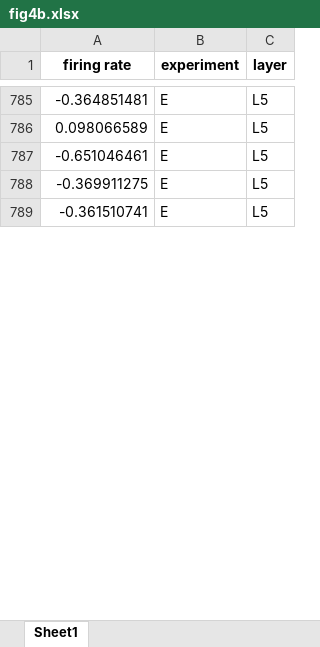
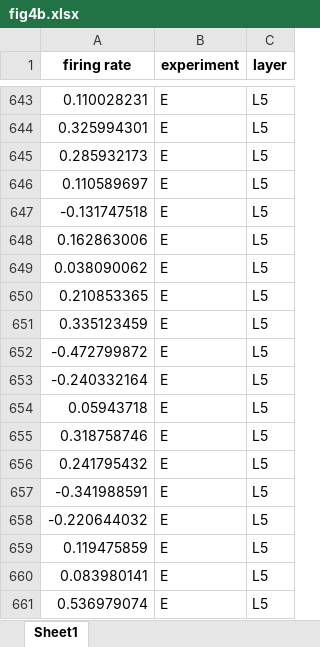
Before and after one commit to steevelaquitaine/spikebias, an Excel workbook: figures/8_source_data/fig4b/fig4b.xlsx, sheet Sheet1, drawn as a sheet; only a part is shown, gaps mark what is left out; the shorter side is filled out with more unchanged rows; values as stored, in another font and other column widths than the file's, no borders; addresses are those after the commit; the diff covers the shown part only; the diff names each change by its address in the sheet, - before the commit and + after, or states it on an @@ line.

Commit message:
fig4: format all figure panels (fig, code, notebooks)

```diff
--- a/figures/8_source_data/fig4b/fig4b.xlsx (sheet Sheet1)
+++ b/figures/8_source_data/fig4b/fig4b.xlsx (sheet Sheet1)
-A643 (firing rate): -0.364851481
+A643 (firing rate): 0.110028231
-A644 (firing rate): 0.098066589
+A644 (firing rate): 0.325994301
-A645 (firing rate): -0.651046461
+A645 (firing rate): 0.285932173
-A646 (firing rate): -0.369911275
+A646 (firing rate): 0.110589697
+row 647: -0.131747518 | E | L5
+row 648: 0.162863006 | E | L5
+row 649: 0.038090062 | E | L5
+row 650: 0.210853365 | E | L5
+row 651: 0.335123459 | E | L5
+row 652: -0.472799872 | E | L5
@@ row 196 moved to row 653: -0.240332164 @@
+row 654: 0.05943718 | E | L5
+row 655: 0.318758746 | E | L5
+row 656: 0.241795432 | E | L5
@@ row 188 moved to row 657: -0.341988591 @@
+row 658: -0.220644032 | E | L5
+row 659: 0.119475859 | E | L5
@@ row 835 moved to row 660: 0.083980141 @@
+row 661: 0.536979074 | E | L5
```
Also changed, not shown: 117 added rows, 263 removed rows, 429 moved rows and 131 edited cells elsewhere in this sheet, figures/8_source_data/fig4a/fig4a.xlsx, figures/8_source_data/fig4c/fig4c.xlsx, 14 other files.
